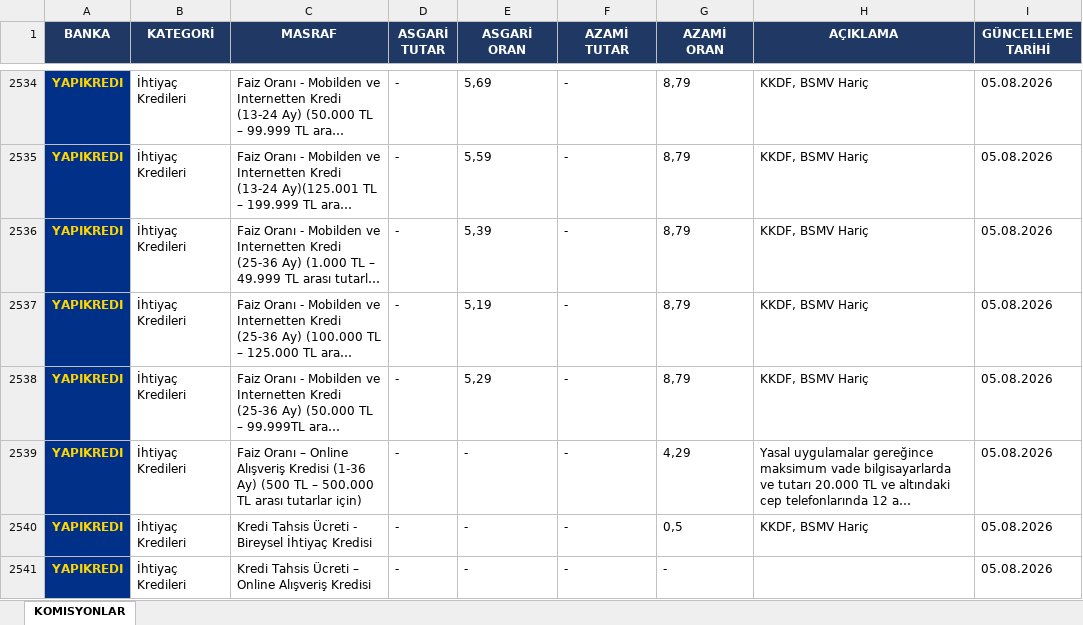
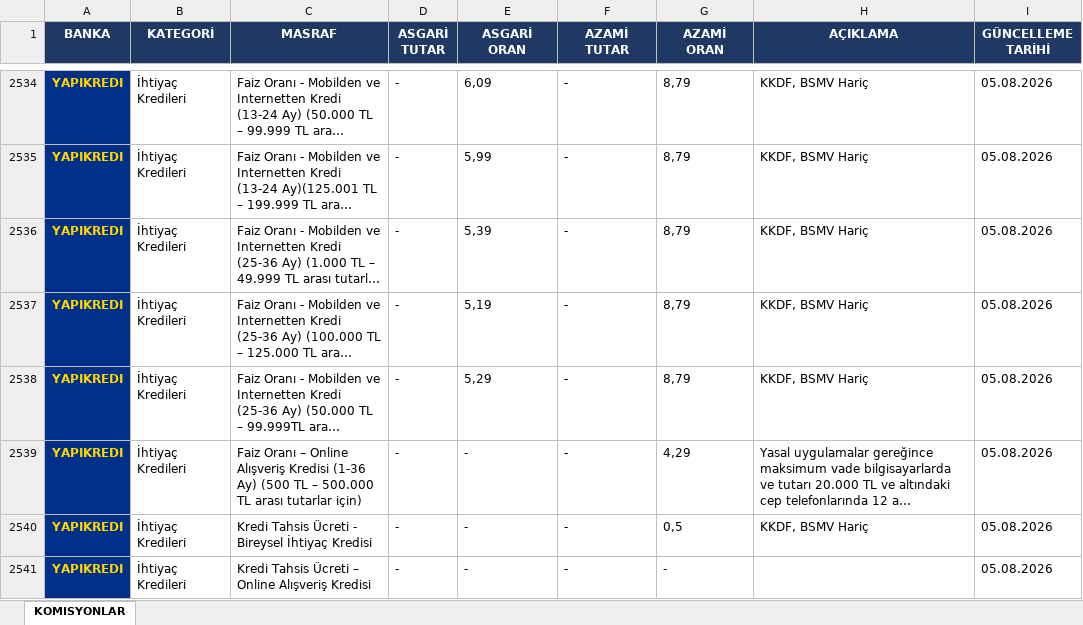
Before and after one commit to ozgeyamc/komisyon_analiz, an Excel workbook: garanti_komisyonlar.xlsx, sheet KOMISYONLAR, drawn as a sheet; only a part is shown, gaps mark what is left out; long unchanged cells end in …; values as stored, in another font and other column widths than the file's, no borders; the diff covers the shown part only; the diff names each change by its address in the sheet, - before the commit and + after, or states it on an @@ line.

```diff
--- a/garanti_komisyonlar.xlsx (sheet KOMISYONLAR)
+++ b/garanti_komisyonlar.xlsx (sheet KOMISYONLAR)
-E2534 (ASGARİ ORAN): 5,69
+E2534 (ASGARİ ORAN): 6,09
-E2535 (ASGARİ ORAN): 5,59
+E2535 (ASGARİ ORAN): 5,99
```
Also changed, not shown: 25 edited cells elsewhere in this sheet.
